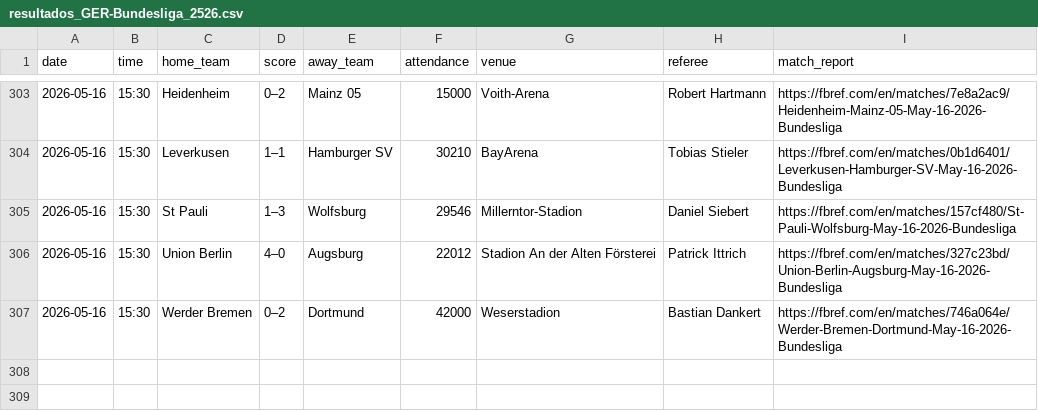
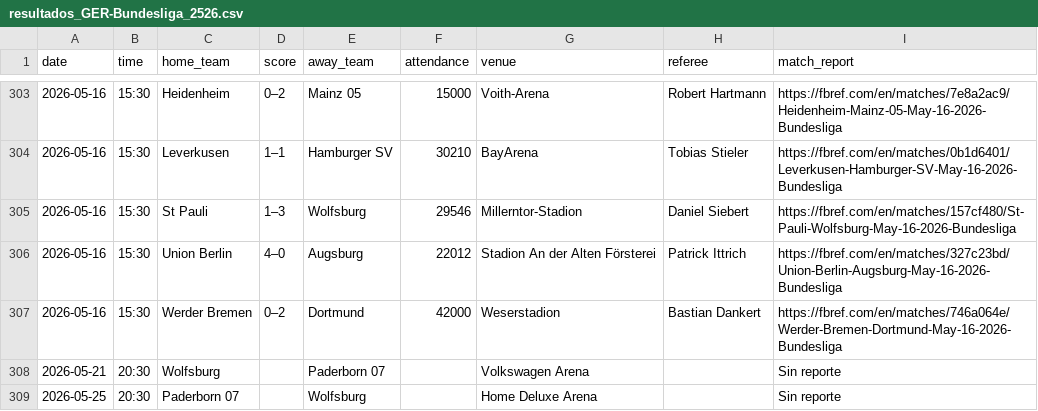
Before and after one commit to Sergio0032/Los-quesos, a CSV file: datos_resultados/resultados_GER-Bundesliga_2526.csv, drawn as a sheet; only a part is shown, gaps mark what is left out; the diff names each change by its address in the sheet, - before the commit and + after, or states it on an @@ line.

```diff
--- a/datos_resultados/resultados_GER-Bundesliga_2526.csv
+++ b/datos_resultados/resultados_GER-Bundesliga_2526.csv
+row 308: 2026-05-21 | 20:30 | Wolfsburg |  | Paderborn 07 |  | Volkswagen Arena |  | Sin reporte
+row 309: 2026-05-25 | 20:30 | Paderborn 07 |  | Wolfsburg |  | Home Deluxe Arena |  | Sin reporte
```
Also changed, not shown: datos_resultados/resultados_ENG-Premier_League_2526.csv, datos_resultados/resultados_ESP-La_Liga_2526.csv, 2 other files.
